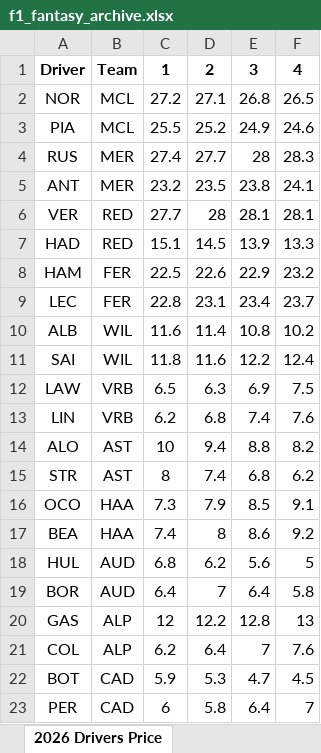
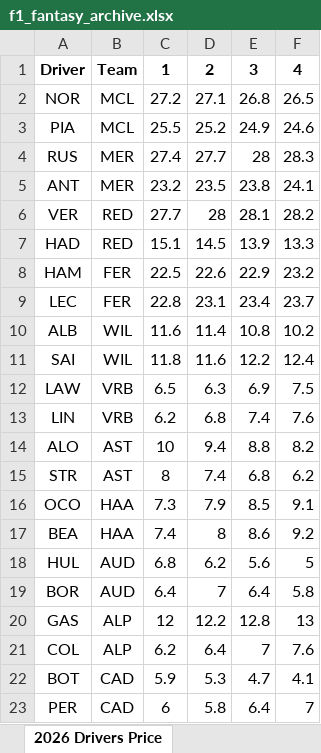
Before and after one commit to alexshepherd99/f1_fantasy, an Excel workbook: data/f1_fantasy_archive.xlsx, sheet 2026 Drivers Price, drawn as a sheet; values as stored, in another font and other column widths than the file's, no borders; the diff names each change by its address in the sheet, - before the commit and + after, or states it on an @@ line.

Commit message:
Data correction from app, race 3

```diff
--- a/data/f1_fantasy_archive.xlsx (sheet 2026 Drivers Price)
+++ b/data/f1_fantasy_archive.xlsx (sheet 2026 Drivers Price)
-F6: 28.1
+F6: 28.2
-F22: 4.5
+F22: 4.1
```
Also changed, not shown: sheet 2026 Constructors Price, 1 other file.
